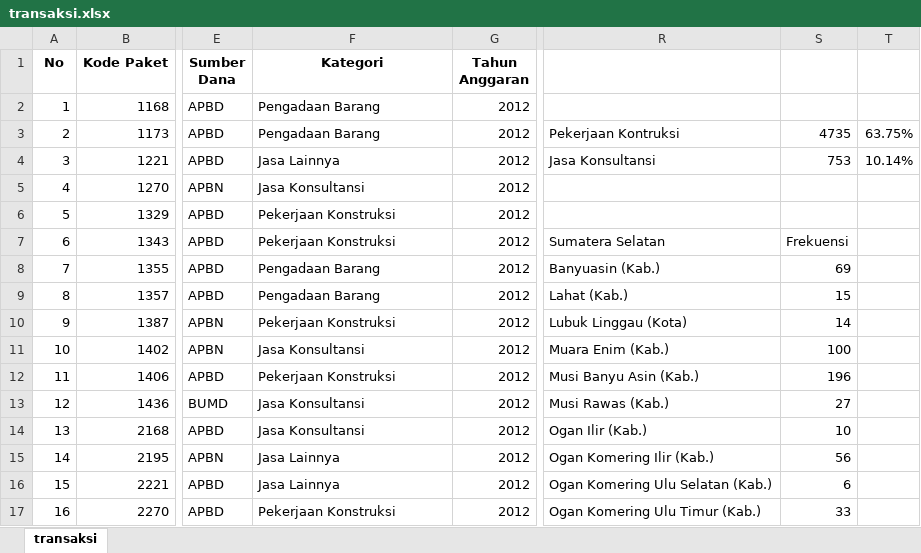
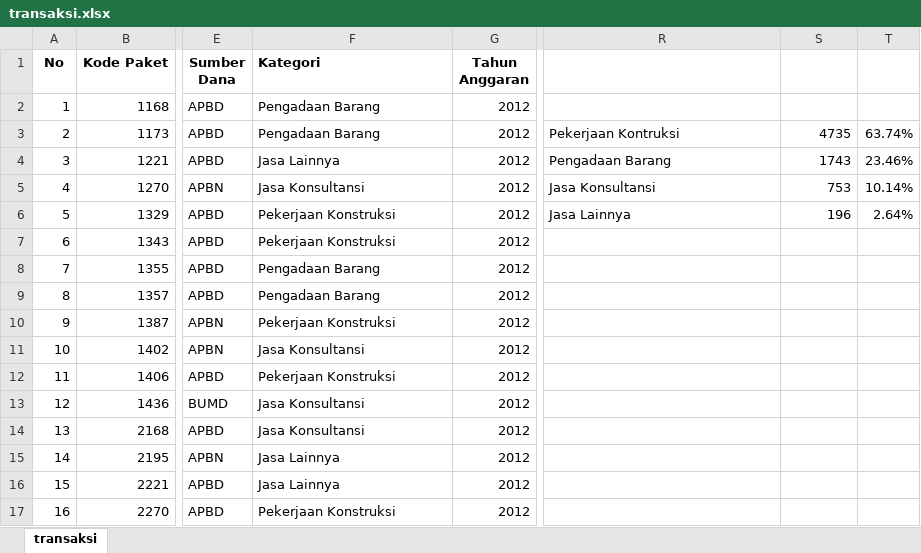
Before and after one commit to LudiaRD/Data-Lelang-2012, an Excel workbook: transaksi.xlsx, sheet transaksi, drawn as a sheet; only a part is shown, gaps mark what is left out; values as stored, in another font and other column widths than the file's, no borders; charts and pictures not drawn; the diff covers the shown part only; the diff names each change by its address in the sheet, - before the commit and + after, or states it on an @@ line.

```diff
--- a/transaksi.xlsx (sheet transaksi)
+++ b/transaksi.xlsx (sheet transaksi)
-F1 alignment: center
+F1 alignment: left
-T3: 63.75%
+T3: 63.74%
-R4: Jasa Konsultansi
+R4: Pengadaan Barang
-S4: 753
+S4: 1743
-T4: 10.14%
+T4: 23.46%
-R5: (empty)
+R5: Jasa Konsultansi
-S5: (empty)
+S5: 753
-T5: (empty)
+T5: 10.14%
-R6: (empty)
+R6: Jasa Lainnya
-S6: (empty)
+S6: 196
-T6: (empty)
+T6: 2.64%
-R7: Sumatera Selatan
+R7: (empty)
-S7: Frekuensi
+S7: (empty)
-R8: Banyuasin (Kab.)
+R8: (empty)
-S8: 69
+S8: (empty)
-R9: Lahat (Kab.)
+R9: (empty)
-S9: 15
+S9: (empty)
-R10: Lubuk Linggau (Kota)
+R10: (empty)
-S10: 14
+S10: (empty)
-R11: Muara Enim (Kab.)
+R11: (empty)
-S11: 100
+S11: (empty)
-R12: Musi Banyu Asin (Kab.)
+R12: (empty)
-S12: 196
+S12: (empty)
-R13: Musi Rawas (Kab.)
+R13: (empty)
-S13: 27
+S13: (empty)
-R14: Ogan Ilir (Kab.)
+R14: (empty)
-S14: 10
+S14: (empty)
-R15: Ogan Komering Ilir (Kab.)
+R15: (empty)
-S15: 56
+S15: (empty)
-R16: Ogan Komering Ulu Selatan (Kab.)
+R16: (empty)
-S16: 6
+S16: (empty)
-R17: Ogan Komering Ulu Timur (Kab.)
+R17: (empty)
-S17: 33
+S17: (empty)
```
Also changed, not shown: 44 edited cells elsewhere in this sheet, charts or pictures, 1 other file.
